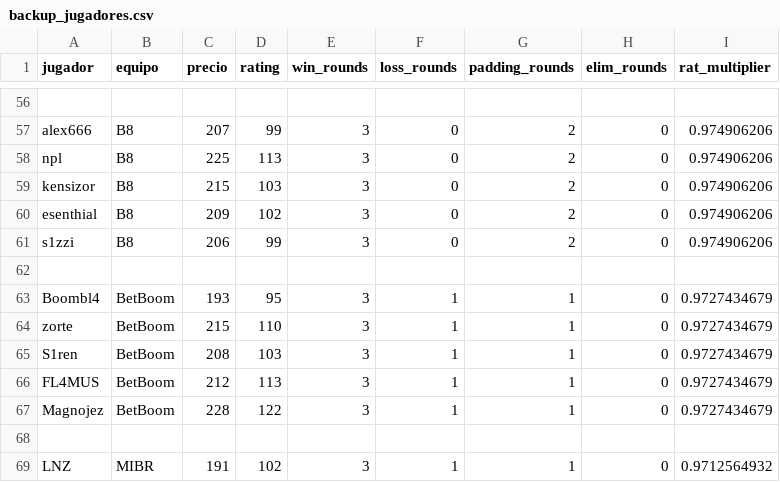
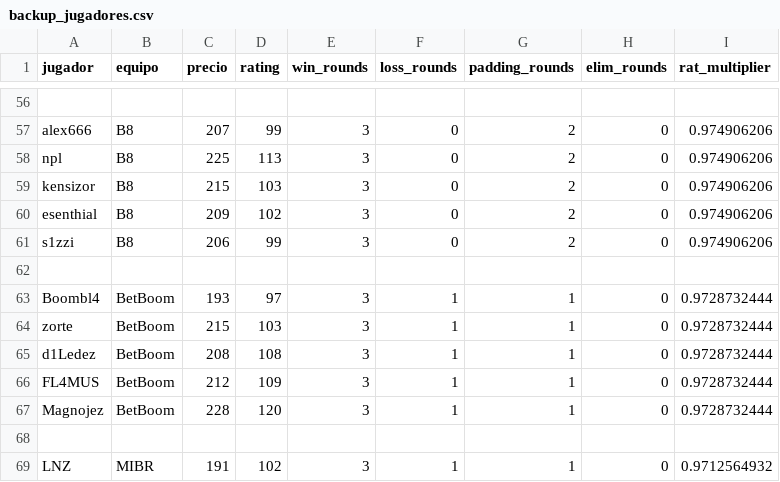
Before and after one commit to ecornejog/fantasy, a CSV file: backup_jugadores.csv, drawn as a sheet; only a part is shown, gaps mark what is left out.

```diff
--- a/backup_jugadores.csv
+++ b/backup_jugadores.csv
@@ -62,7 +62,7 @@ s1zzi,B8,206,99,3,0,2,0,0.974906206
 
-Boombl4,BetBoom,193,95,3,1,1,0,0.9727434679
-zorte,BetBoom,215,110,3,1,1,0,0.9727434679
-S1ren,BetBoom,208,103,3,1,1,0,0.9727434679
-FL4MUS,BetBoom,212,113,3,1,1,0,0.9727434679
-Magnojez,BetBoom,228,122,3,1,1,0,0.9727434679
+Boombl4,BetBoom,193,97,3,1,1,0,0.9728732444
+zorte,BetBoom,215,103,3,1,1,0,0.9728732444
+d1Ledez,BetBoom,208,108,3,1,1,0,0.9728732444
+FL4MUS,BetBoom,212,109,3,1,1,0,0.9728732444
+Magnojez,BetBoom,228,120,3,1,1,0,0.9728732444
 
```
Also changed, not shown: boosters.csv, jugadores.csv, 3 other files.
